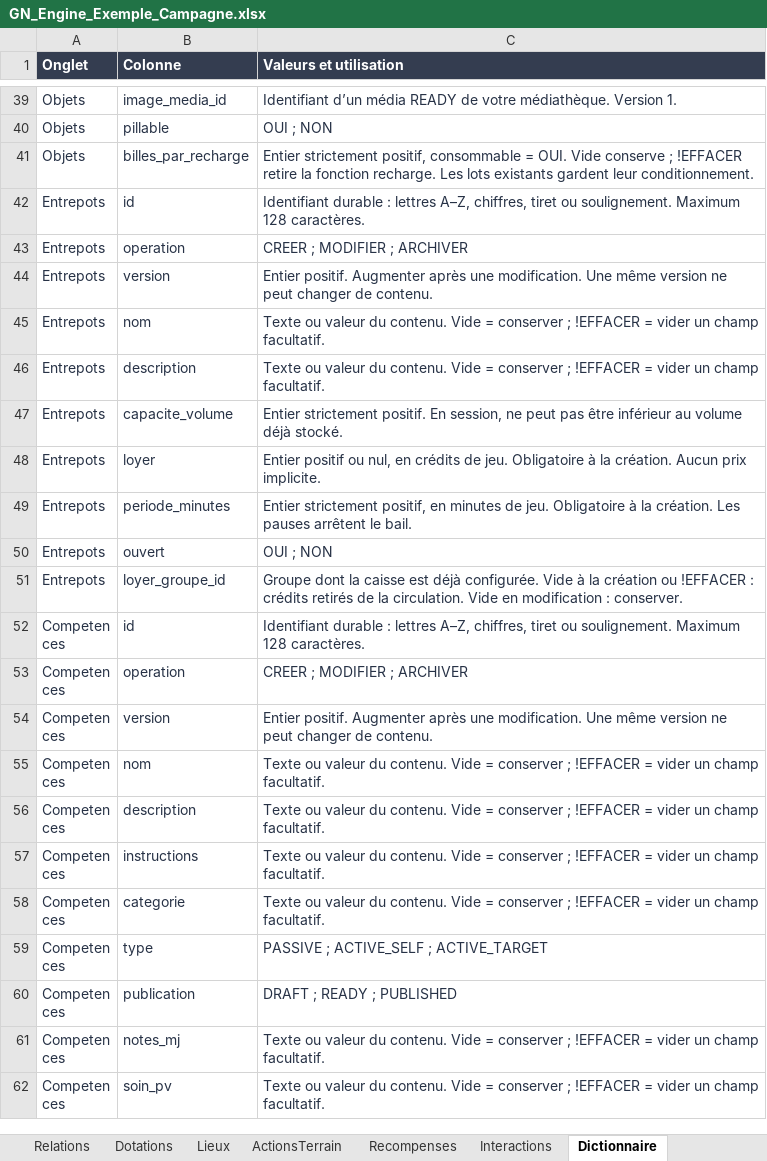
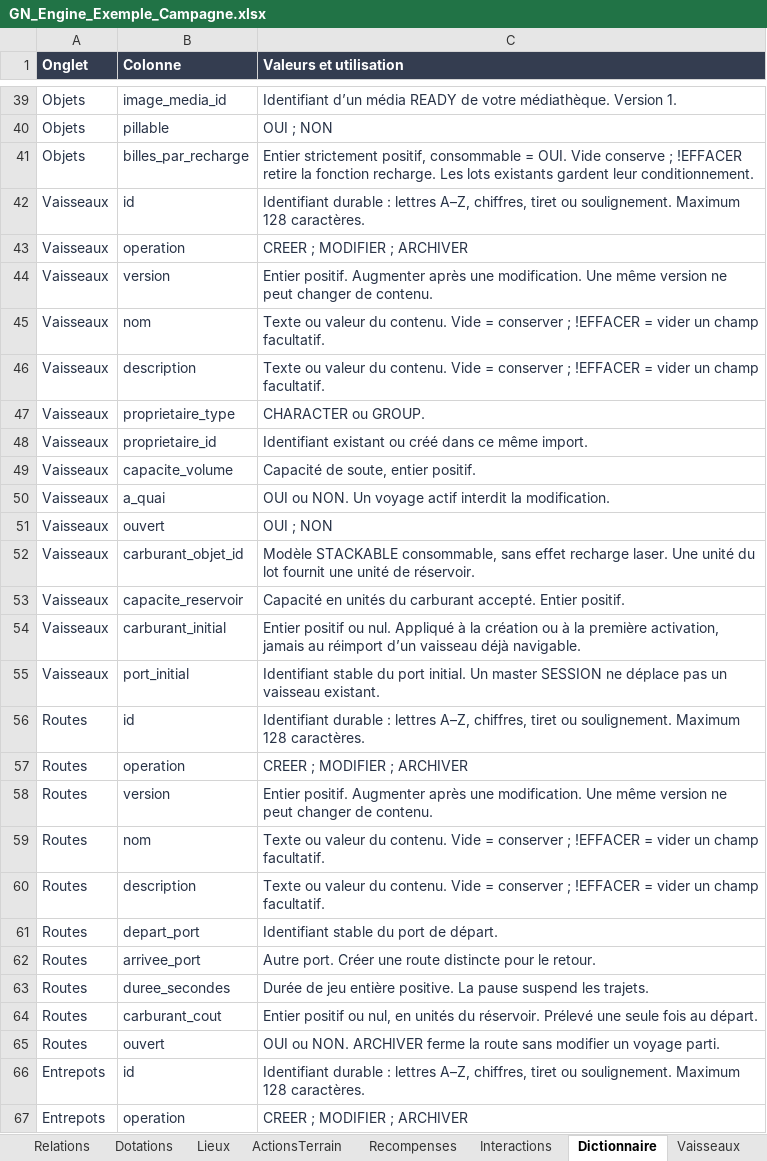
Before and after one commit to gkerckhofs-a11y/gn-engine, an Excel workbook: assets/masters/GN_Engine_Exemple_Campagne.xlsx, sheet Dictionnaire, drawn as a sheet; only a part is shown, gaps mark what is left out; the shorter side is filled out with more unchanged rows; values as stored, in another font and other column widths than the file's, no borders; the diff names each change by its address in the sheet, - before the commit and + after, or states it on an @@ line.

Commit message:
feat(navigation): fuel tanks, ship journeys and campaign masters (0.31.0)

```diff
--- a/assets/masters/GN_Engine_Exemple_Campagne.xlsx (sheet Dictionnaire)
+++ b/assets/masters/GN_Engine_Exemple_Campagne.xlsx (sheet Dictionnaire)
+sheet tab: Vaisseaux
+row 42: Vaisseaux | id | Identifiant durable : lettres A–Z, chiffres, tiret ou soulignement. Maximum 128 caractères.
+row 43: Vaisseaux | operation | CREER ; MODIFIER ; ARCHIVER
+row 44: Vaisseaux | version | Entier positif. Augmenter après une modification. Une même version ne peut changer de contenu.
+row 45: Vaisseaux | nom | Texte ou valeur du contenu. Vide = conserver ; !EFFACER = vider un champ facultatif.
+row 46: Vaisseaux | description | Texte ou valeur du contenu. Vide = conserver ; !EFFACER = vider un champ facultatif.
+row 47: Vaisseaux | proprietaire_type | CHARACTER ou GROUP.
+row 48: Vaisseaux | proprietaire_id | Identifiant existant ou créé dans ce même import.
+row 49: Vaisseaux | capacite_volume | Capacité de soute, entier positif.
+row 50: Vaisseaux | a_quai | OUI ou NON. Un voyage actif interdit la modification.
+row 51: Vaisseaux | ouvert | OUI ; NON
+row 52: Vaisseaux | carburant_objet_id | Modèle STACKABLE consommable, sans effet recharge laser. Une unité du lot fournit une unité de réservoir.
+row 53: Vaisseaux | capacite_reservoir | Capacité en unités du carburant accepté. Entier positif.
+row 54: Vaisseaux | carburant_initial | Entier positif ou nul. Appliqué à la création ou à la première activation, jamais au réimport d’un vaisseau déjà navigable.
+row 55: Vaisseaux | port_initial | Identifiant stable du port initial. Un master SESSION ne déplace pas un vaisseau existant.
+row 56: Routes | id | Identifiant durable : lettres A–Z, chiffres, tiret ou soulignement. Maximum 128 caractères.
+row 57: Routes | operation | CREER ; MODIFIER ; ARCHIVER
+row 58: Routes | version | Entier positif. Augmenter après une modification. Une même version ne peut changer de contenu.
+row 59: Routes | nom | Texte ou valeur du contenu. Vide = conserver ; !EFFACER = vider un champ facultatif.
+row 60: Routes | description | Texte ou valeur du contenu. Vide = conserver ; !EFFACER = vider un champ facultatif.
+row 61: Routes | depart_port | Identifiant stable du port de départ.
+row 62: Routes | arrivee_port | Autre port. Créer une route distincte pour le retour.
+row 63: Routes | duree_secondes | Durée de jeu entière positive. La pause suspend les trajets.
+row 64: Routes | carburant_cout | Entier positif ou nul, en unités du réservoir. Prélevé une seule fois au départ.
+row 65: Routes | ouvert | OUI ou NON. ARCHIVER ferme la route sans modifier un voyage parti.
```
Also changed, not shown: sheet Guide, sheet Objets, sheet Parametres, sheet Membres, other sheet tabs, assets/masters/GN_Engine_Exemple_Session.xlsx, assets/masters/GN_Engine_Master_Campagne.xlsx, 35 other files.
